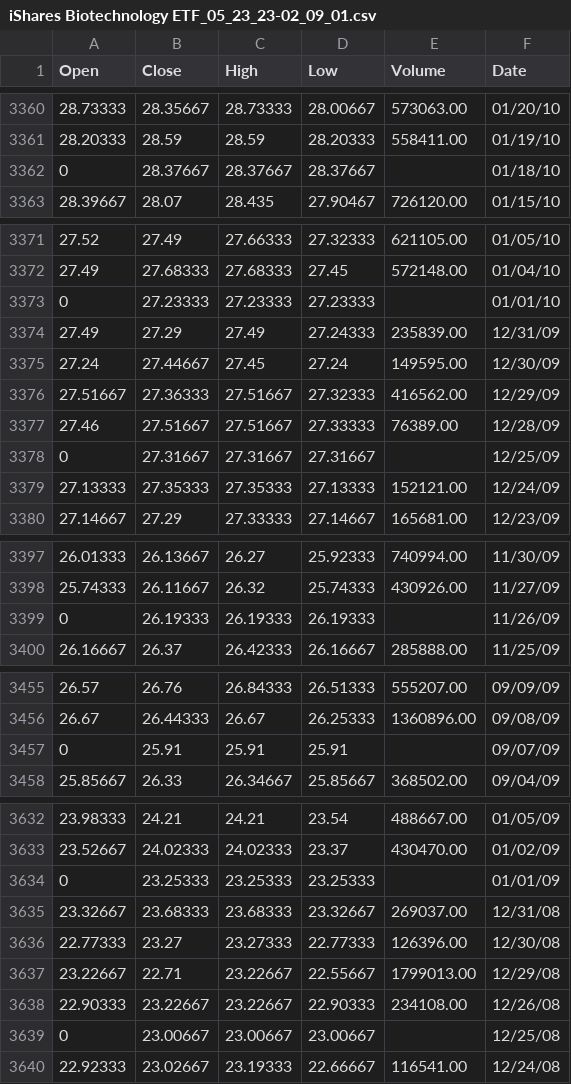
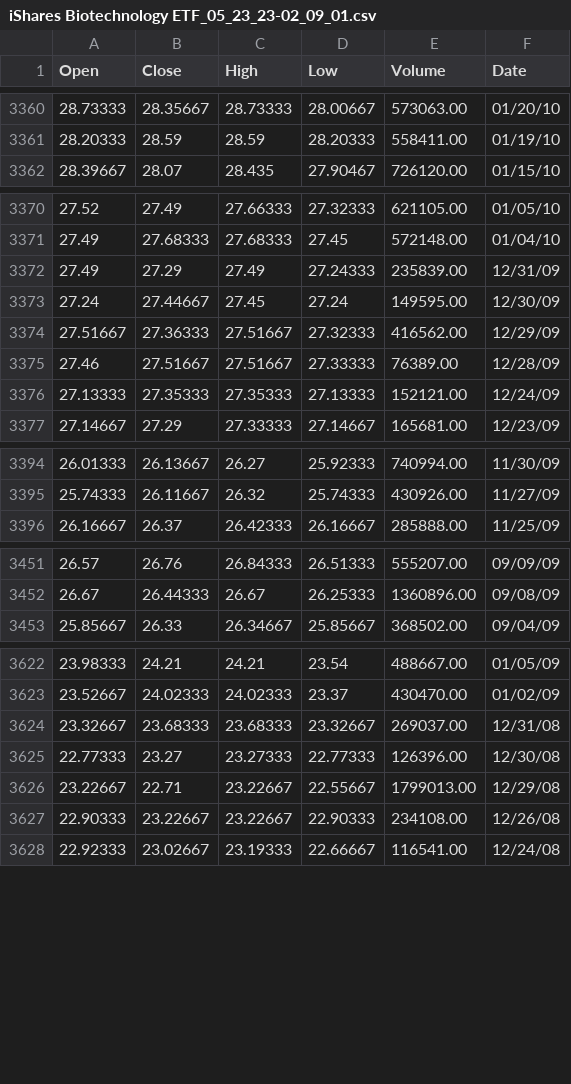
Before and after one commit to baruchfrost/finance-project3, a CSV file: data/sector_etfs/iShares Biotechnology ETF_05_23_23-02_09_01.csv, drawn as a sheet; only a part is shown, gaps mark what is left out; the diff covers the shown part only; the diff names each change by its address in the sheet, - before the commit and + after, or states it on an @@ line.

```diff
--- a/data/sector_etfs/iShares Biotechnology ETF_05_23_23-02_09_01.csv
+++ b/data/sector_etfs/iShares Biotechnology ETF_05_23_23-02_09_01.csv
-row 3362: 0 | 28.37667 | 28.37667 | 28.37667 |  | 01/18/10
-row 3373: 0 | 27.23333 | 27.23333 | 27.23333 |  | 01/01/10
-row 3378: 0 | 27.31667 | 27.31667 | 27.31667 |  | 12/25/09
-row 3399: 0 | 26.19333 | 26.19333 | 26.19333 |  | 11/26/09
-row 3457: 0 | 25.91 | 25.91 | 25.91 |  | 09/07/09
-row 3634: 0 | 23.25333 | 23.25333 | 23.25333 |  | 01/01/09
-row 3639: 0 | 23.00667 | 23.00667 | 23.00667 |  | 12/25/08
```
Also changed, not shown: 6 removed rows elsewhere in this file, data/sector_etfs/Consumer Discretionary Select Sector SPDR® Fund_05_24_23-08_16_02.csv, data/sector_etfs/Consumer Staples Select Sector SPDR® Fund_05_24_23-08_21_02.csv, 29 other files.
